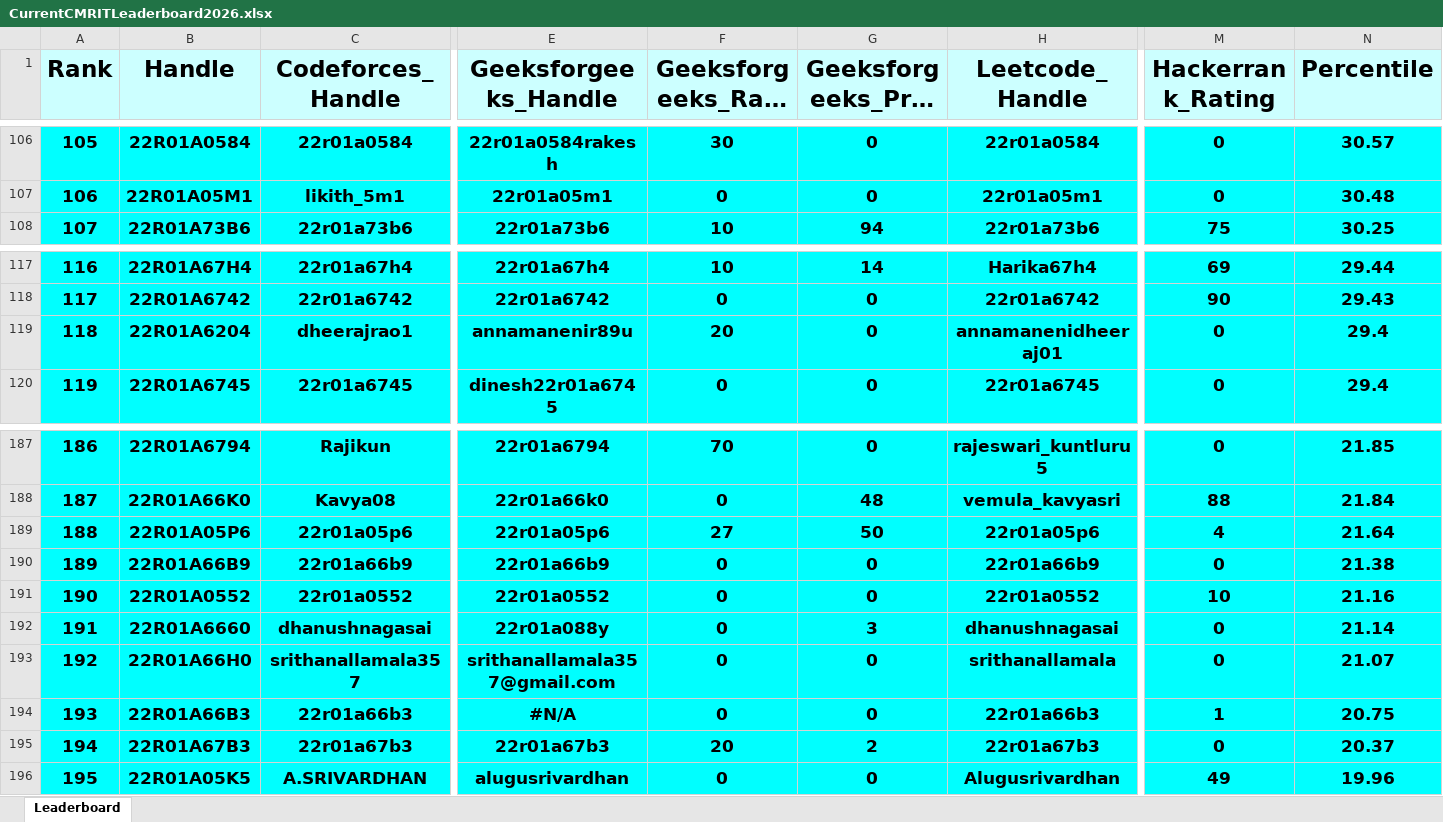
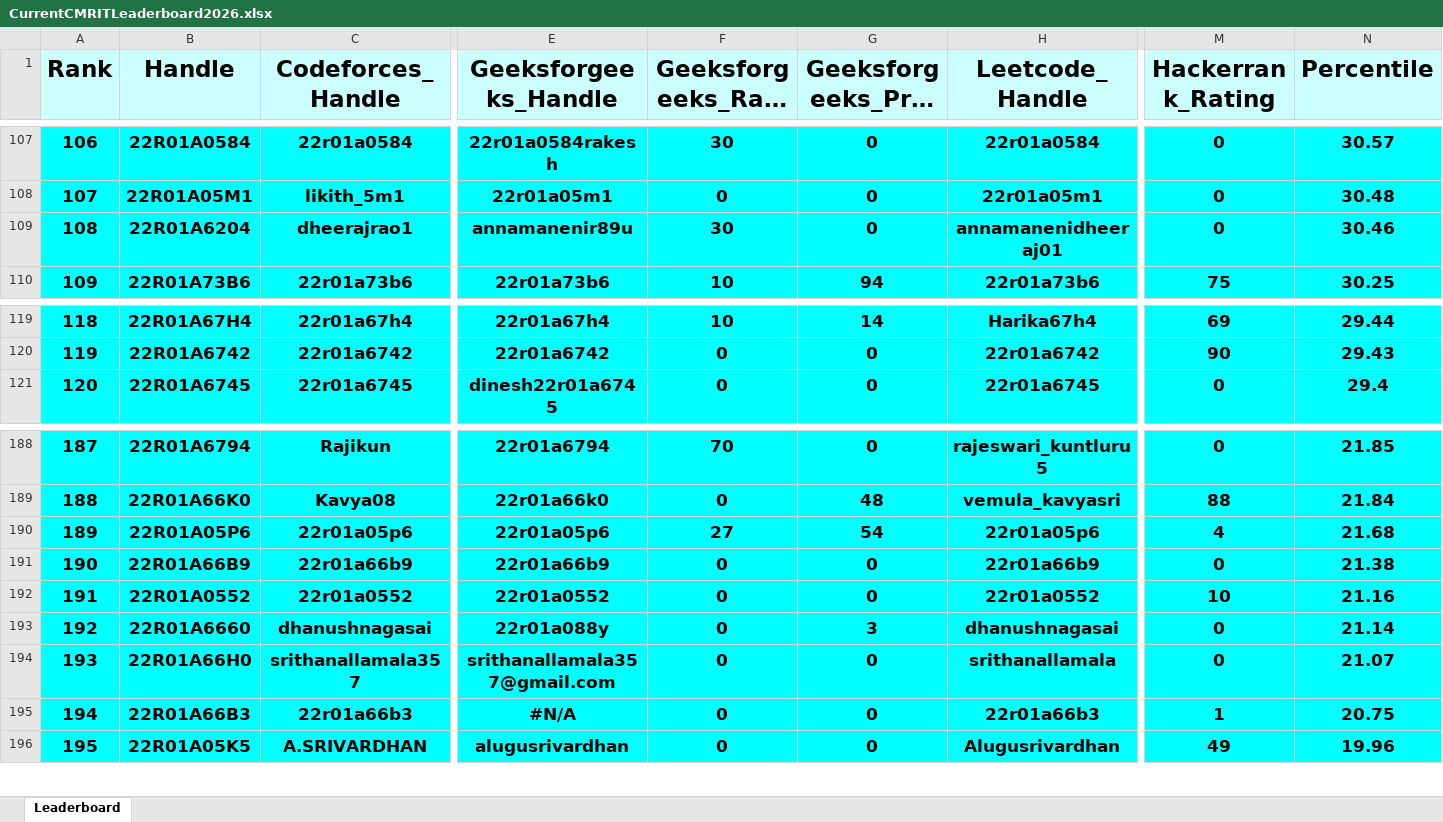
Before and after one commit to gabyah92/CMRIT2026Leaderboard, an Excel workbook: Leaderboards/CurrentCMRITLeaderboard2026.xlsx, sheet Leaderboard, drawn as a sheet; only a part is shown, gaps mark what is left out; long unchanged cells end in …; values as stored, in another font and other column widths than the file's, no borders; removed rows and columns are numbered as before the commit, all else as after; rows hold the shown columns only; the diff covers the shown part only; the diff names each change by its address in the sheet, - before the commit and + after, or states it on an @@ line.

```diff
--- a/Leaderboards/CurrentCMRITLeaderboard2026.xlsx (sheet Leaderboard)
+++ b/Leaderboards/CurrentCMRITLeaderboard2026.xlsx (sheet Leaderboard)
@@ column A (Rank) renumbered between rows 27 and 195 @@
+row 109: 108 | 22R01A6204 | dheerajrao1 | annamanenir89u | 30 | 0 | annamanenidheeraj01 | 0 | 30.46
-row 119: 118 | 22R01A6204 | dheerajrao1 | annamanenir89u | 20 | 0 | annamanenidheeraj01 | 0 | 29.4
-G190 (Geeksforgeeks_Practice_Rating): 50
+G190 (Geeksforgeeks_Practice_Rating): 54
-N190 (Percentile): 21.64
+N190 (Percentile): 21.68
-row 195: 194 | 22R01A67B3 | 22r01a67b3 | 22r01a67b3 | 20 | 2 | 22r01a67b3 | 0 | 20.37
```
Also changed, not shown: 2 added rows, 1 removed row and 16 edited cells elsewhere in this sheet.
